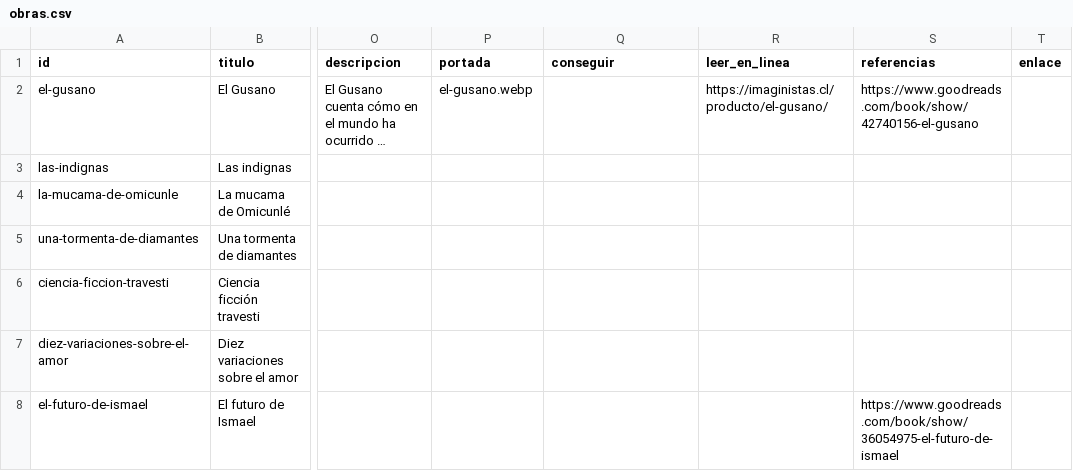
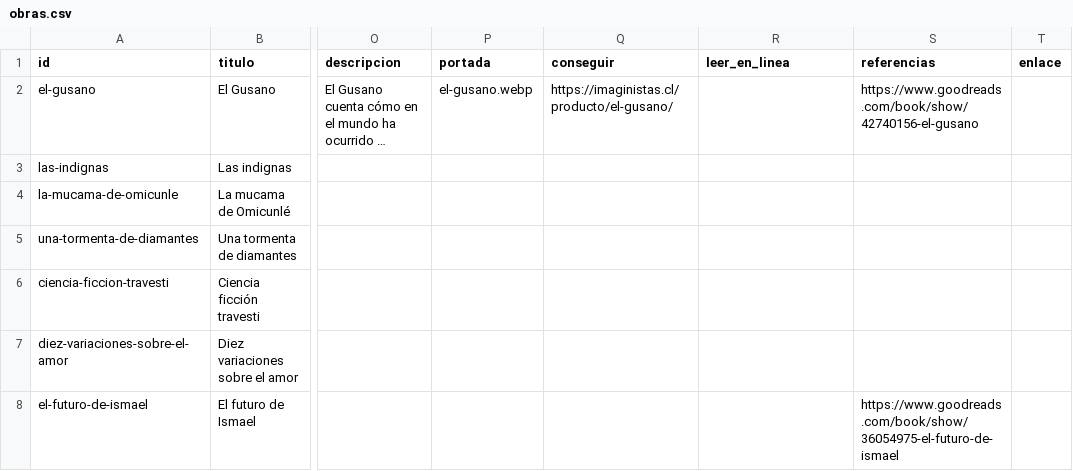
Before and after one commit to archivo-andromeda/archivo-andromeda, a CSV file: datos/obras.csv, drawn as a sheet; only a part is shown, gaps mark what is left out; long unchanged cells end in …; the diff names each change by its address in the sheet, - before the commit and + after, or states it on an @@ line.

Commit message:
Update obras.csv with new book entries and metadata
Updated the obras.csv file to reflect changes in the book entries, including new titles, authors, and metadata.

```diff
--- a/datos/obras.csv
+++ b/datos/obras.csv
-Q2 (conseguir): (empty)
+Q2 (conseguir): https://imaginistas.cl/producto/el-gusano/
-R2 (leer_en_linea): https://imaginistas.cl/producto/el-gusano/
+R2 (leer_en_linea): (empty)
```
